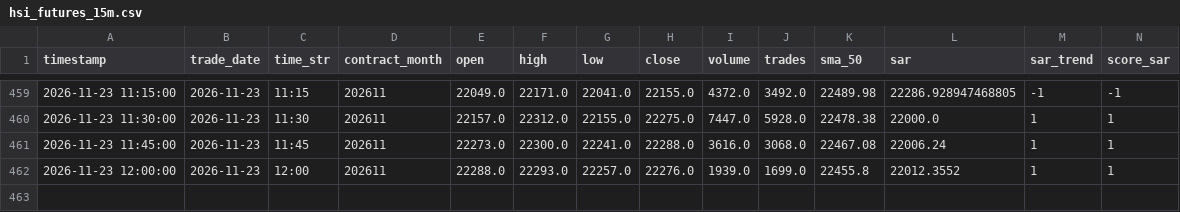
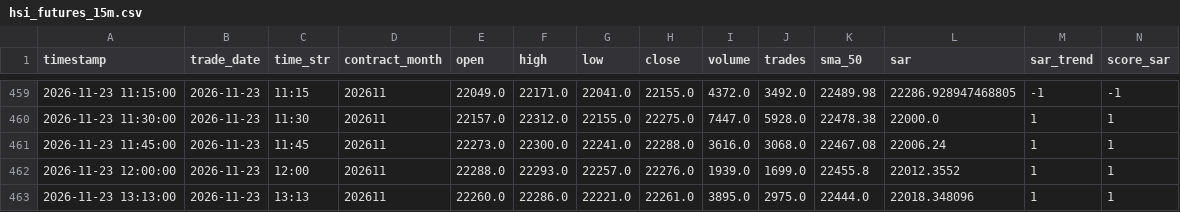
Before and after one commit to leichanseng-bit/hsi-futures-tracker, a CSV file: hsi_futures_15m.csv, drawn as a sheet; only a part is shown, gaps mark what is left out; rows hold the shown columns only; the diff names each change by its address in the sheet, - before the commit and + after, or states it on an @@ line.

```diff
--- a/hsi_futures_15m.csv
+++ b/hsi_futures_15m.csv
+row 463: 2026-11-23 13:13:00 | 2026-11-23 | 13:13 | 202611 | 22260.0 | 22286.0 | 22221.0 | 22261.0 | 3895.0 | 2975.0 | 22444.0 | 22018.348096 | 1 | 1
```
Also changed, not shown: hsi_futures_1d.csv, hsi_futures_1h.csv, 9 other files.
